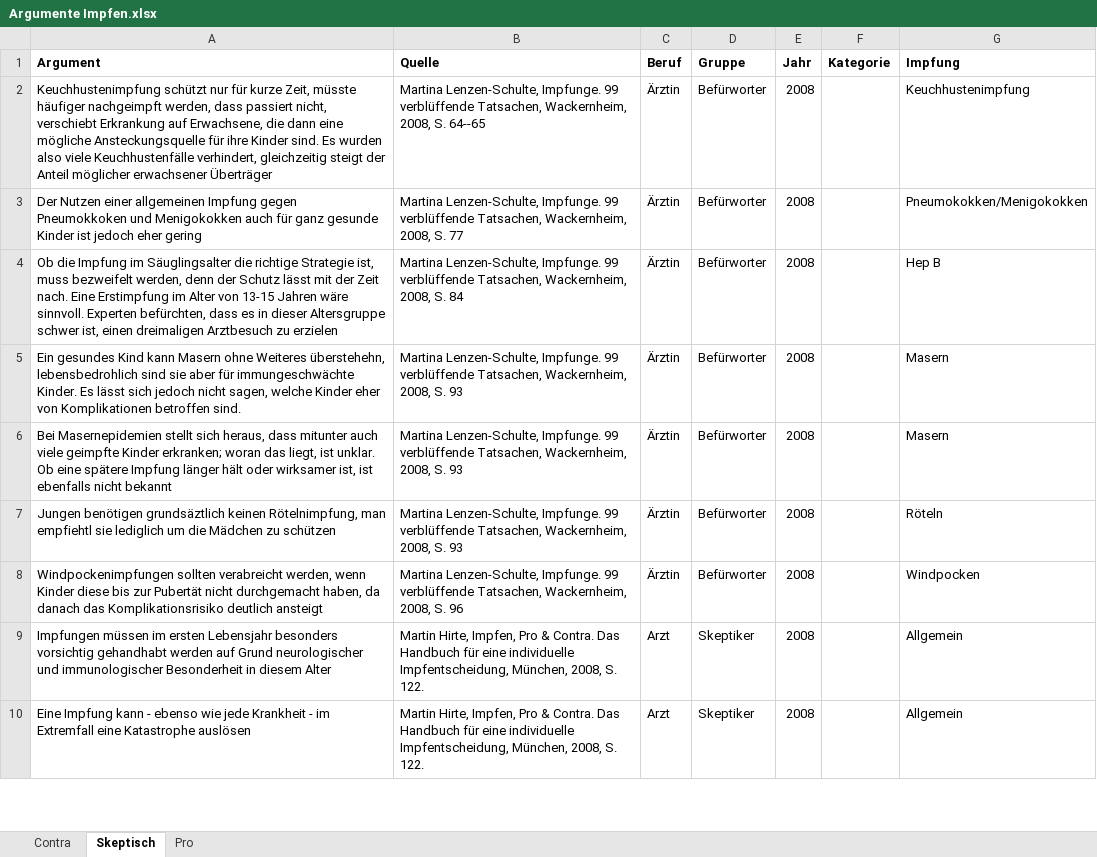
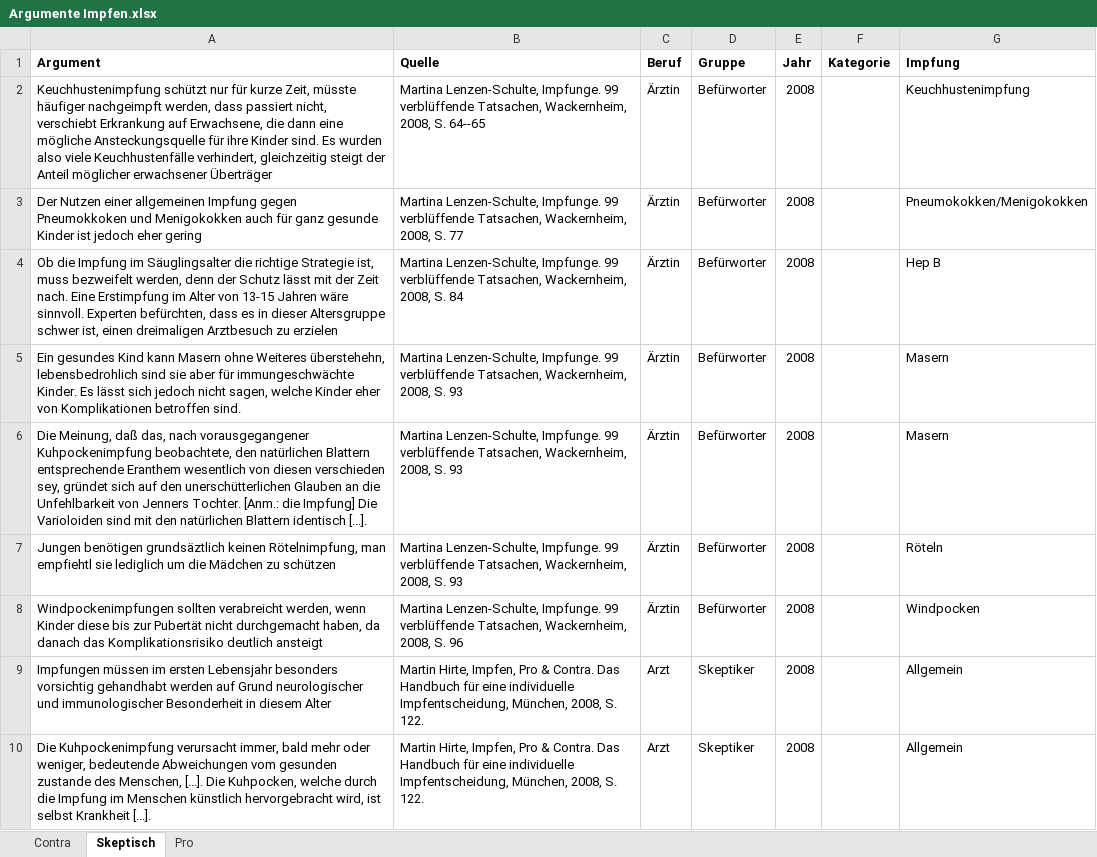
Before and after one commit to sueswe/masterthesis, an Excel workbook: Argumente Impfen.xlsx, sheet Skeptisch, drawn as a sheet; only a part is shown; values as stored, in another font and other column widths than the file's, no borders; the diff covers the shown part only; the diff names each change by its address in the sheet, - before the commit and + after, or states it on an @@ line.

```diff
--- a/Argumente Impfen.xlsx (sheet Skeptisch)
+++ b/Argumente Impfen.xlsx (sheet Skeptisch)
-A6 (Argument): Bei Masernepidemien stellt sich heraus, dass mitunter auch viele geimpfte Kinder erkranken; woran das liegt, ist unklar. Ob eine spätere Impfung länger hält oder wirksamer ist, ist ebenfalls nicht bekannt
+A6 (Argument): Die Meinung, daß das, nach vorausgegangener Kuhpockenimpfung beobachtete, den natürlichen Blattern entsprechende Eranthem wesentlich von diesen verschieden sey, gründet sich auf den unerschütterlichen Glauben an die Unfehlbarkeit von Jenners Tochter. [Anm.: die Impfung] Die Varioloiden sind mit den natürlichen Blattern identisch [...].
-A10 (Argument): Eine Impfung kann - ebenso wie jede Krankheit - im Extremfall eine Katastrophe auslösen
+A10 (Argument): Die Kuhpockenimpfung verursacht immer, bald mehr oder weniger, bedeutende Abweichungen vom gesunden zustande des Menschen, [...]. Die Kuhpocken, welche durch die Impfung im Menschen künstlich hervorgebracht wird, ist selbst Krankheit [...].
```
Also changed, not shown: 65 added rows and 36 edited cells elsewhere in this sheet, sheet Contra, sheet Pro, hidden cells, 8 other files.
